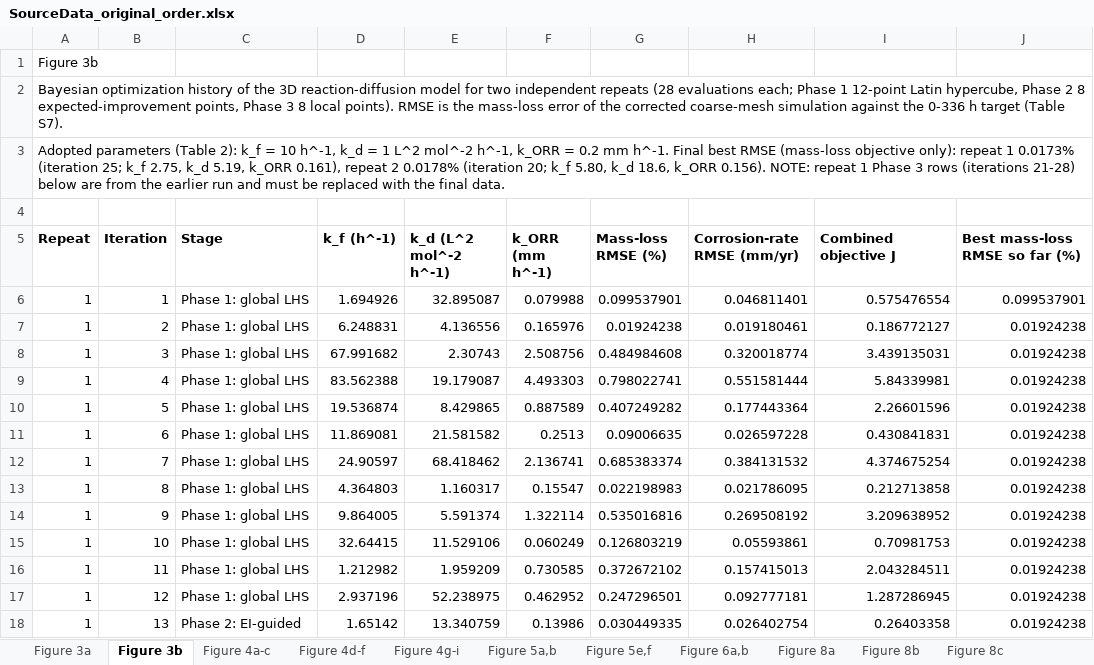
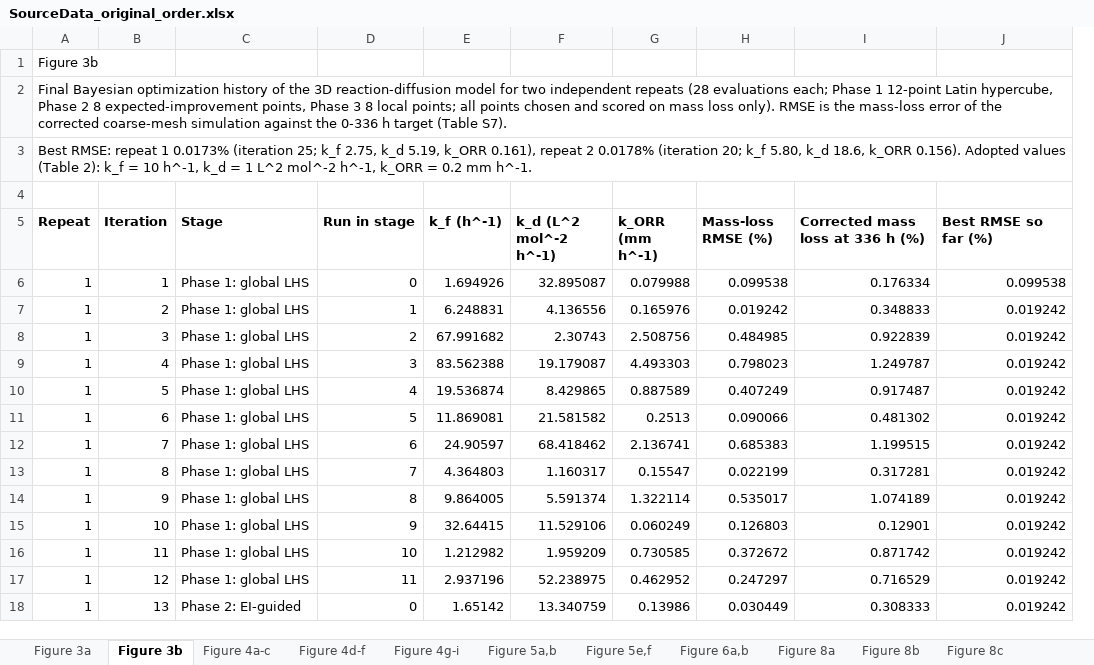
Before and after one commit to sanjukadupul-wq/Dissolve-3.0, an Excel workbook: SourceData_original_order.xlsx, sheet Figure 3b, drawn as a sheet; only a part is shown; values as stored, in another font and other column widths than the file's, no borders; removed rows and columns are numbered as before the commit, all else as after; the diff covers the shown part only; the diff names each change by its address in the sheet, - before the commit and + after, or states it on an @@ line.

```diff
--- a/SourceData_original_order.xlsx (sheet Figure 3b)
+++ b/SourceData_original_order.xlsx (sheet Figure 3b)
+column D (Run in stage), rows 6-18: 0 | 1 | 2 | 3 | 4 | 5 | 6 | 7 | 8 | 9 | 10 | 11 | 0
-column H (Corrosion-rate RMSE (mm/yr)), rows 6-18: 0.046811401 | 0.019180461 | 0.320018774 | 0.551581444 | 0.177443364 | 0.026597228 | 0.384131532 | 0.021786095 | 0.269508192 | 0.05593861 | 0.157415013 | 0.092777181 | 0.026402754
-A2 (Repeat): Bayesian optimization history of the 3D reaction-diffusion model for two independent repeats (28 evaluations each; Phase 1 12-point Latin hypercube, Phase 2 8 expected-improvement points, Phase 3 8 local points). RMSE is…
+A2 (Repeat): Final Bayesian optimization history of the 3D reaction-diffusion model for two independent repeats (28 evaluations each; Phase 1 12-point Latin hypercube, Phase 2 8 expected-improvement points, Phase 3 8 local points; all points chosen and scored on mass loss only). RMSE is…
-A3 (Repeat): Adopted parameters (Table 2): k_f = 10 h^-1, k_d = 1 L^2 mol^-2 h^-1, k_ORR = 0.2 mm h^-1. Final best RMSE (mass-loss objective only): repeat 1 0.0173% (iteration 25; k_f 2.75, k_d 5.19, k_ORR 0.161), repeat 2 0.0178% (iteration 20; k_f 5.80, k_d 18.6, k_ORR 0.156). NOTE: repeat 1 Phase 3 rows (iterations 21-28) below are from the earlier run and must be replaced with the final data.
+A3 (Repeat): Best RMSE: repeat 1 0.0173% (iteration 25; k_f 2.75, k_d 5.19, k_ORR 0.161), repeat 2 0.0178% (iteration 20; k_f 5.80, k_d 18.6, k_ORR 0.156). Adopted values (Table 2): k_f = 10 h^-1, k_d = 1 L^2 mol^-2 h^-1, k_ORR = 0.2 mm h^-1.
-I5: Combined objective J
+I5: Corrected mass loss at 336 h (%)
-J5: Best mass-loss RMSE so far (%)
+J5: Best RMSE so far (%)
-H6 (Mass-loss RMSE (%)): 0.099537901
+H6 (Mass-loss RMSE (%)): 0.099538
-I6 (Corrected mass loss at 336 h (%)): 0.575476554
+I6 (Corrected mass loss at 336 h (%)): 0.176334
-J6 (Best RMSE so far (%)): 0.099537901
+J6 (Best RMSE so far (%)): 0.099538
-H7 (Mass-loss RMSE (%)): 0.01924238
+H7 (Mass-loss RMSE (%)): 0.019242
-I7 (Corrected mass loss at 336 h (%)): 0.186772127
+I7 (Corrected mass loss at 336 h (%)): 0.348833
-J7:J18 (Best RMSE so far (%)): 0.01924238
+J7:J18 (Best RMSE so far (%)): 0.019242
-H8 (Mass-loss RMSE (%)): 0.484984608
+H8 (Mass-loss RMSE (%)): 0.484985
-I8 (Corrected mass loss at 336 h (%)): 3.439135031
+I8 (Corrected mass loss at 336 h (%)): 0.922839
-H9 (Mass-loss RMSE (%)): 0.798022741
+H9 (Mass-loss RMSE (%)): 0.798023
-I9 (Corrected mass loss at 336 h (%)): 5.84339981
+I9 (Corrected mass loss at 336 h (%)): 1.249787
-H10 (Mass-loss RMSE (%)): 0.407249282
+H10 (Mass-loss RMSE (%)): 0.407249
-I10 (Corrected mass loss at 336 h (%)): 2.26601596
+I10 (Corrected mass loss at 336 h (%)): 0.917487
-H11 (Mass-loss RMSE (%)): 0.09006635
+H11 (Mass-loss RMSE (%)): 0.090066
-I11 (Corrected mass loss at 336 h (%)): 0.430841831
+I11 (Corrected mass loss at 336 h (%)): 0.481302
-H12 (Mass-loss RMSE (%)): 0.685383374
+H12 (Mass-loss RMSE (%)): 0.685383
-I12 (Corrected mass loss at 336 h (%)): 4.374675254
+I12 (Corrected mass loss at 336 h (%)): 1.199515
-H13 (Mass-loss RMSE (%)): 0.022198983
+H13 (Mass-loss RMSE (%)): 0.022199
-I13 (Corrected mass loss at 336 h (%)): 0.212713858
+I13 (Corrected mass loss at 336 h (%)): 0.317281
-H14 (Mass-loss RMSE (%)): 0.535016816
+H14 (Mass-loss RMSE (%)): 0.535017
-I14 (Corrected mass loss at 336 h (%)): 3.209638952
+I14 (Corrected mass loss at 336 h (%)): 1.074189
-H15 (Mass-loss RMSE (%)): 0.126803219
+H15 (Mass-loss RMSE (%)): 0.126803
-I15 (Corrected mass loss at 336 h (%)): 0.70981753
+I15 (Corrected mass loss at 336 h (%)): 0.12901
-H16 (Mass-loss RMSE (%)): 0.372672102
+H16 (Mass-loss RMSE (%)): 0.372672
-I16 (Corrected mass loss at 336 h (%)): 2.043284511
+I16 (Corrected mass loss at 336 h (%)): 0.871742
-H17 (Mass-loss RMSE (%)): 0.247296501
+H17 (Mass-loss RMSE (%)): 0.247297
-I17 (Corrected mass loss at 336 h (%)): 1.287286945
+I17 (Corrected mass loss at 336 h (%)): 0.716529
-H18 (Mass-loss RMSE (%)): 0.030449335
+H18 (Mass-loss RMSE (%)): 0.030449
-I18 (Corrected mass loss at 336 h (%)): 0.26403358
+I18 (Corrected mass loss at 336 h (%)): 0.308333
```
Also changed, not shown: 16 added rows, 16 removed rows and 81 edited cells elsewhere in this sheet, sheet Supplementary Figure 6b, 4 other files.
